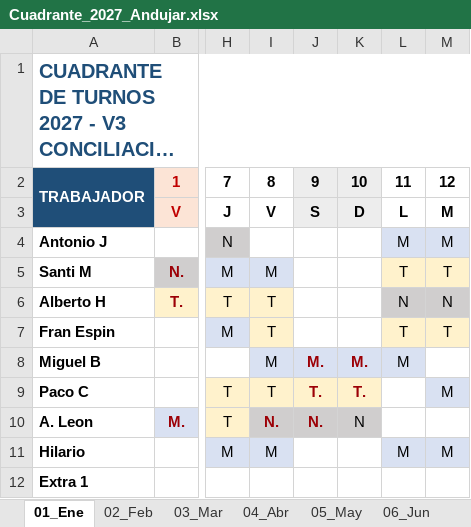
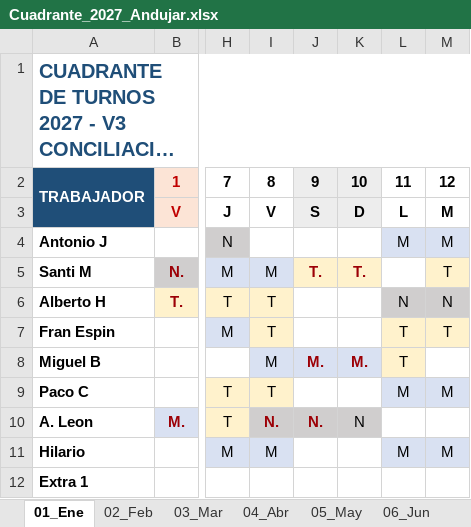
Before and after one commit to tirijaen/Cuadrante-2027, an Excel workbook: Cuadrante_2027_Andujar.xlsx, sheet 01_Ene, drawn as a sheet; only a part is shown, gaps mark what is left out; long unchanged cells end in …; values as stored, in another font and other column widths than the file's, no borders; the diff names each change by its address in the sheet, - before the commit and + after, or states it on an @@ line.

```diff
--- a/Cuadrante_2027_Andujar.xlsx (sheet 01_Ene)
+++ b/Cuadrante_2027_Andujar.xlsx (sheet 01_Ene)
-J5: (empty)
+J5: T.
-J5:K5 fill: none
+J5:K5 fill: #FFF2CC
-K5: (empty)
+K5: T.
-L5: T
+L5: (empty)
-L5 fill: #FFF2CC
+L5 fill: none
-L8: M
+L8: T
-L8 fill: #D9E1F2
+L8 fill: #FFF2CC
-J9: T.
+J9: (empty)
-J9:K9 fill: #FFF2CC
+J9:K9 fill: none
-K9: T.
+K9: (empty)
-L9: (empty)
+L9: M
-L9 fill: none
+L9 fill: #D9E1F2
```
Also changed, not shown: sheet 08_Ago, sheet 05_May, sheet 11_Nov, sheet 12_Dic, sheet 10_Oct, sheet 09_Sep, 3 more sheets, Cuadrante_2027_Andujar_V3.xlsx, 7 other files.
